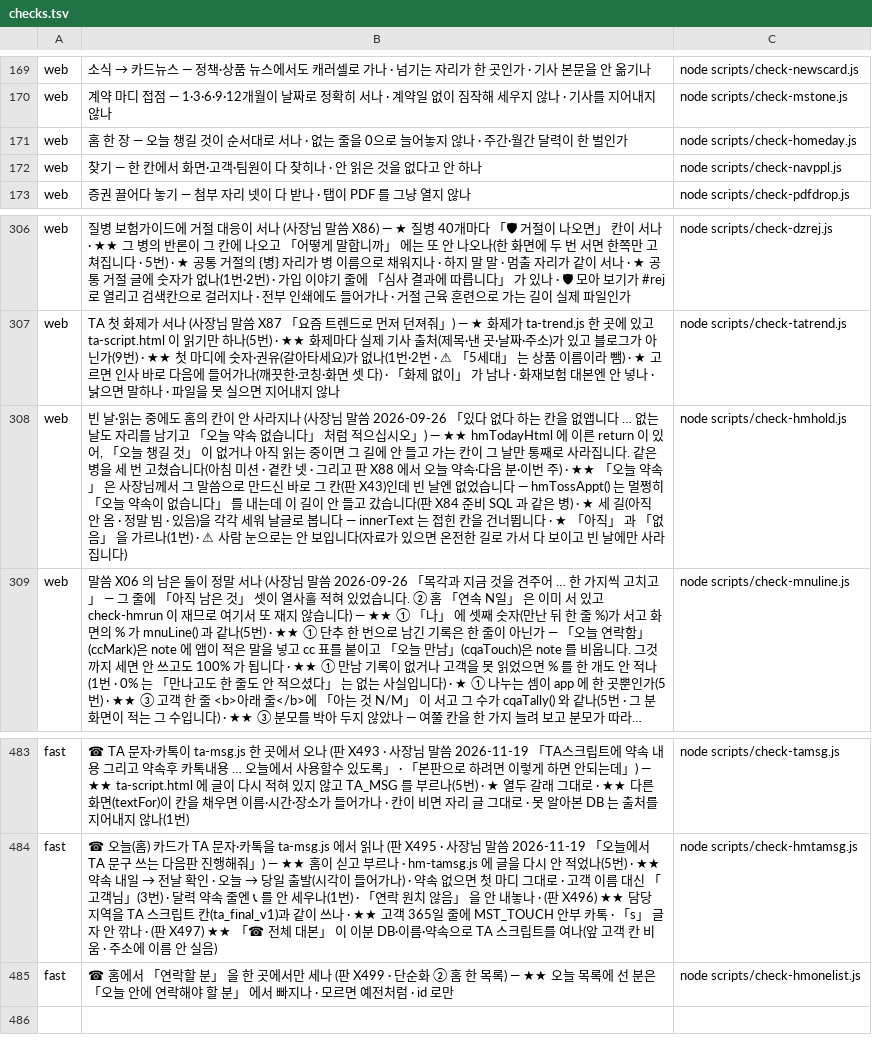
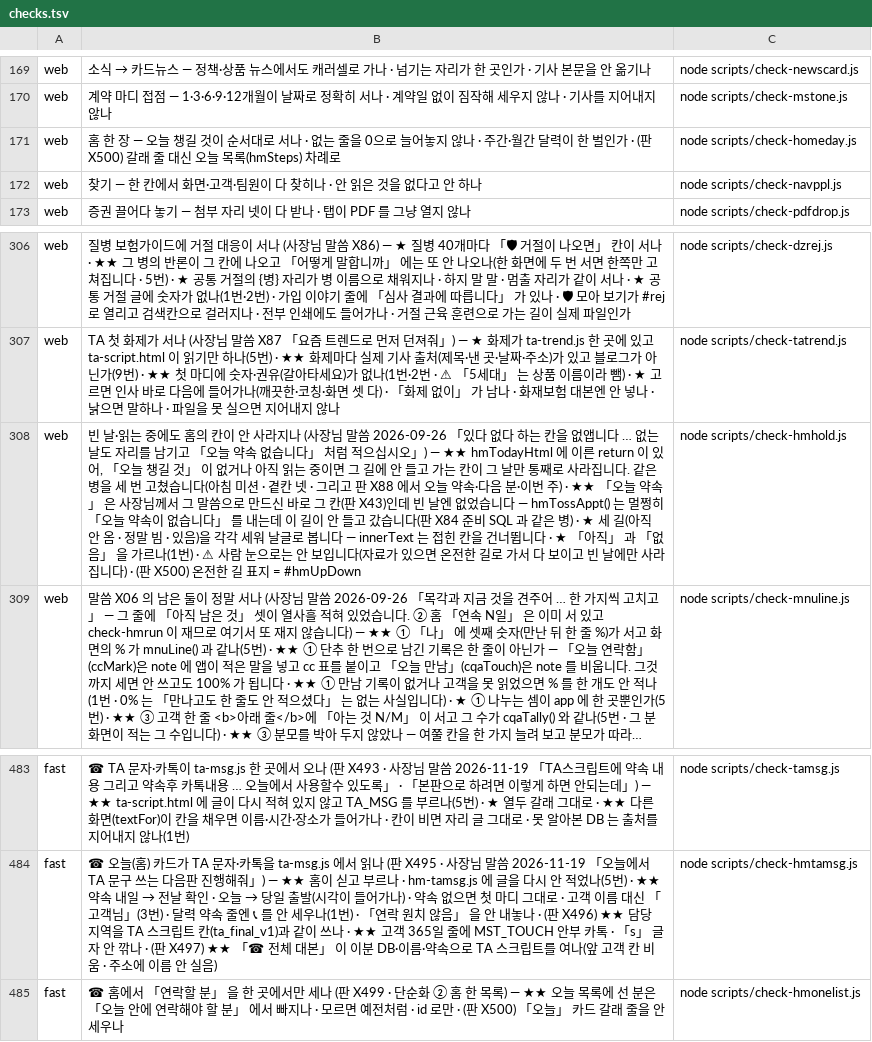
Before and after one commit to asdf827258-lab/apex-crm, a TSV file: scripts/checks.tsv, drawn as a sheet; only a part is shown, gaps mark what is left out; long unchanged cells end in …; the diff names each change by its address in the sheet, - before the commit and + after, or states it on an @@ line.

```diff
--- a/scripts/checks.tsv
+++ b/scripts/checks.tsv
-B171: …벌인가
+B171: …벌인가 · (판 X500) 갈래 줄 대신 오늘 목록(hmSteps) 차례로
-B308: …집니다)
+B308: …집니다) · (판 X500) 온전한 길 표지 = #hmUpDown
-B485: …· id 로만
+B485: …· id 로만 · (판 X500) 「오늘」 카드 갈래 줄을 안 세우나
```
Also changed, not shown: 5 other files.
